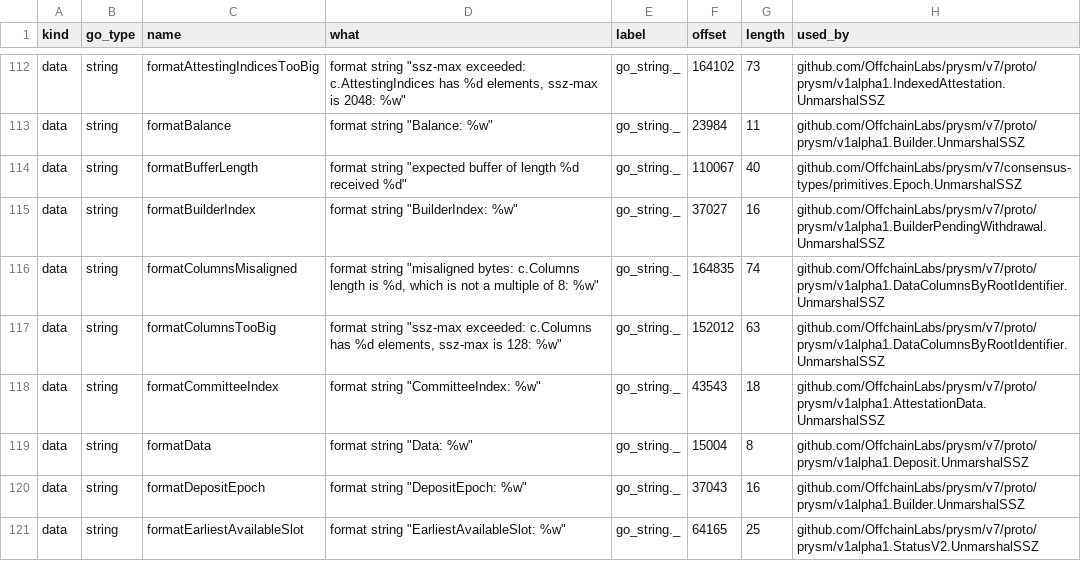
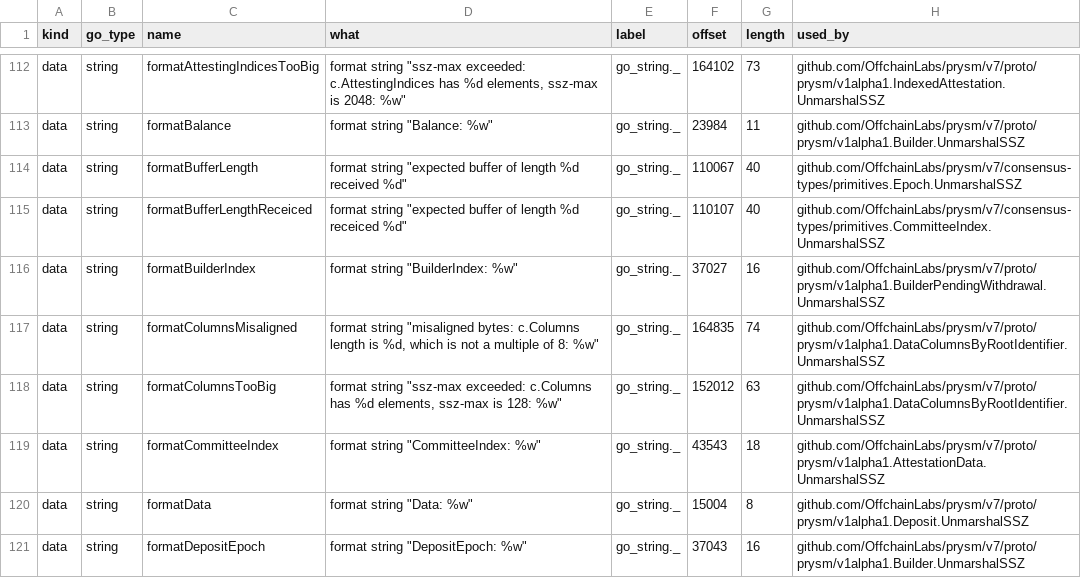
Before and after one commit to syjn99/methodical-ssz, a TSV file: fv/kraken/prysm/go1.26.10/link-set.tsv, drawn as a sheet; only a part is shown, gaps mark what is left out; the shorter side is filled out with more unchanged rows; the diff names each change by its address in the sheet, - before the commit and + after, or states it on an @@ line.

```diff
--- a/fv/kraken/prysm/go1.26.10/link-set.tsv
+++ b/fv/kraken/prysm/go1.26.10/link-set.tsv
+row 115: data | string | formatBufferLengthReceiced | format string "expected buffer of length %d receiced %d" | go_string._ | 110107 | 40 | github.com/OffchainLabs/prysm/v7/consensus-types/primitives.CommitteeIndex.UnmarshalSSZ
```
Also changed, not shown: 26 other files.
